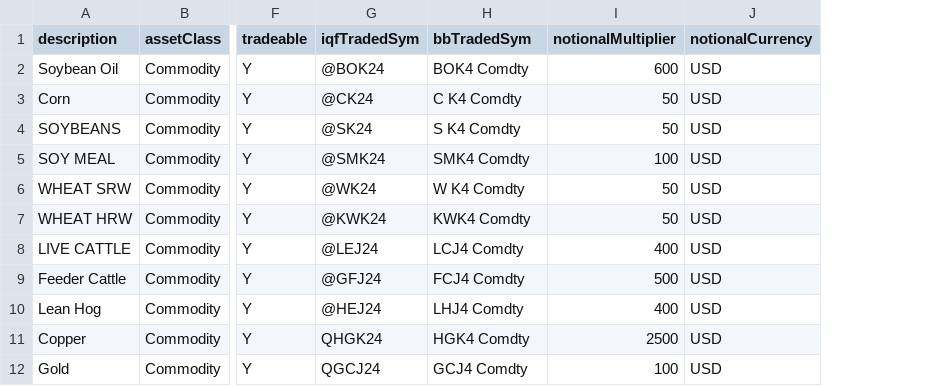
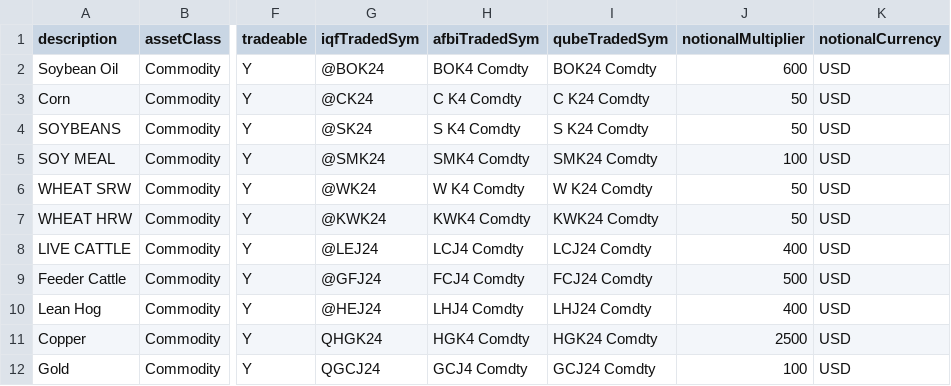
Before and after one commit to Matthew-Ramanah/csaProd, a CSV file: csaRefData.csv, drawn as a sheet; only a part is shown, gaps mark what is left out; the diff names each change by its address in the sheet, - before the commit and + after, or states it on an @@ line.

Commit message:
Qube setup

```diff
--- a/csaRefData.csv
+++ b/csaRefData.csv
+column I (qubeTradedSym), rows 2-12: BOK24 Comdty | C K24 Comdty | S K24 Comdty | SMK24 Comdty | W K24 Comdty | KWK24 Comdty | LCJ24 Comdty | FCJ24 Comdty | LHJ24 Comdty | HGK24 Comdty | GCJ24 Comdty
-H1: bbTradedSym
+H1: afbiTradedSym
```
Also changed, not shown: 9 other files.
